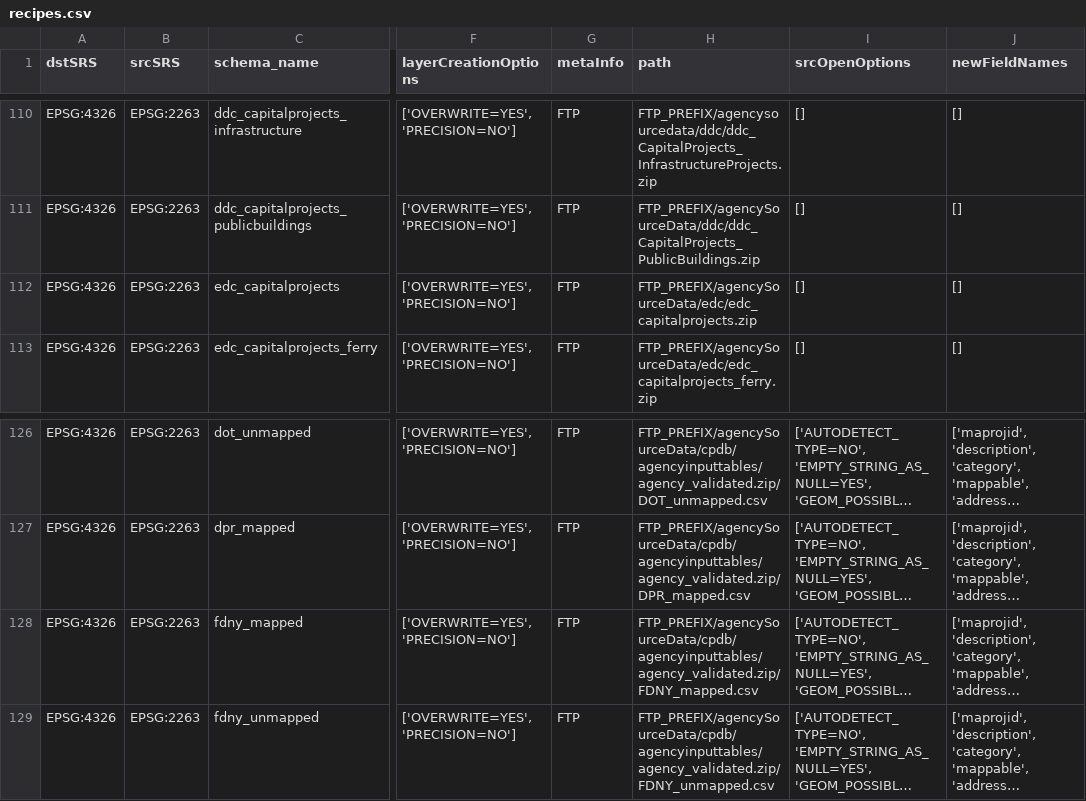
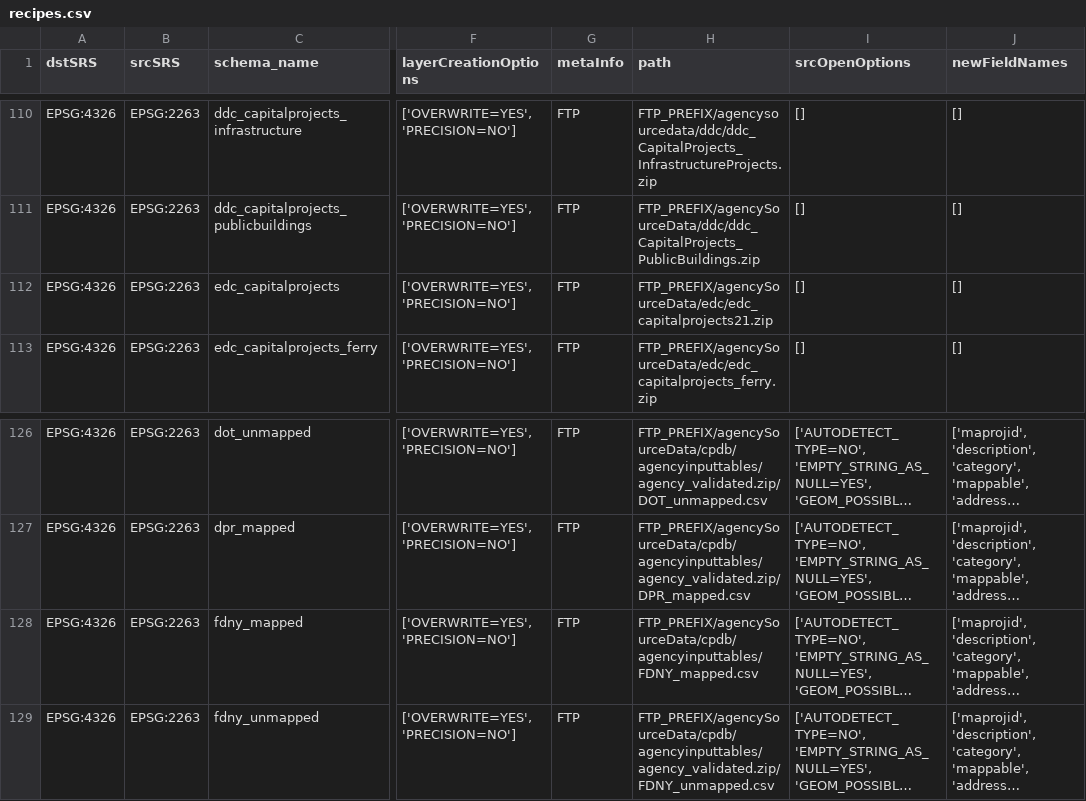
Before and after one commit to NYCPlanning/recipes, a CSV file: recipes/recipes.csv, drawn as a sheet; only a part is shown, gaps mark what is left out; long unchanged cells end in …; the diff names each change by its address in the sheet, - before the commit and + after, or states it on an @@ line.

Commit message:
update edc datasets and fdny

```diff
--- a/recipes/recipes.csv
+++ b/recipes/recipes.csv
-H112 (path): FTP_PREFIX/agencySourceData/edc/edc_capitalprojects.zip
+H112 (path): FTP_PREFIX/agencySourceData/edc/edc_capitalprojects21.zip
-H128 (path): FTP_PREFIX/agencySourceData/cpdb/agencyinputtables/agency_validated.zip/FDNY_mapped.csv
+H128 (path): FTP_PREFIX/agencySourceData/cpdb/agencyinputtables/FDNY_mapped.csv
```
Also changed, not shown: 4 other files.
